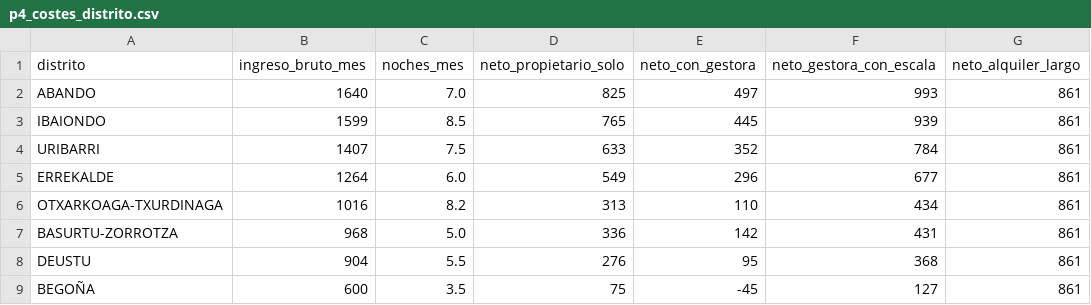
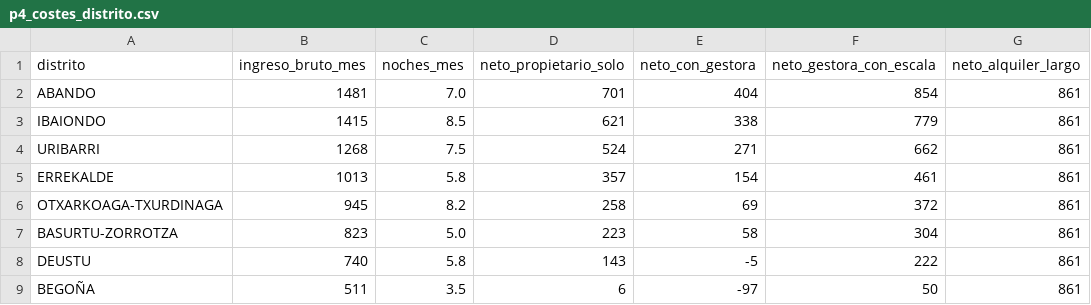
Before and after one commit to MikelCerio/revenue-intelligence-airbnb, a CSV file: outputs/bilbao/p4_costes_distrito.csv, drawn as a sheet.

```diff
--- a/outputs/bilbao/p4_costes_distrito.csv
+++ b/outputs/bilbao/p4_costes_distrito.csv
@@ -1,9 +1,9 @@
 distrito,ingreso_bruto_mes,noches_mes,neto_propietario_solo,neto_con_gestora,neto_gestora_con_escala,neto_alquiler_largo
-ABANDO,1640,7.0,825,497,993,861
-IBAIONDO,1599,8.5,765,445,939,861
-URIBARRI,1407,7.5,633,352,784,861
-ERREKALDE,1264,6.0,549,296,677,861
-OTXARKOAGA-TXURDINAGA,1016,8.2,313,110,434,861
-BASURTU-ZORROTZA,968,5.0,336,142,431,861
-DEUSTU,904,5.5,276,95,368,861
-BEGOÑA,600,3.5,75,-45,127,861
+ABANDO,1481,7.0,701,404,854,861
+IBAIONDO,1415,8.5,621,338,779,861
+URIBARRI,1268,7.5,524,271,662,861
+ERREKALDE,1013,5.8,357,154,461,861
+OTXARKOAGA-TXURDINAGA,945,8.2,258,69,372,861
+BASURTU-ZORROTZA,823,5.0,223,58,304,861
+DEUSTU,740,5.8,143,-5,222,861
+BEGOÑA,511,3.5,6,-97,50,861
```
Also changed, not shown: outputs/bilbao/p2_ingreso_distrito.csv, outputs/bilbao/p3_impuesto_escenarios.csv, 6 other files.
